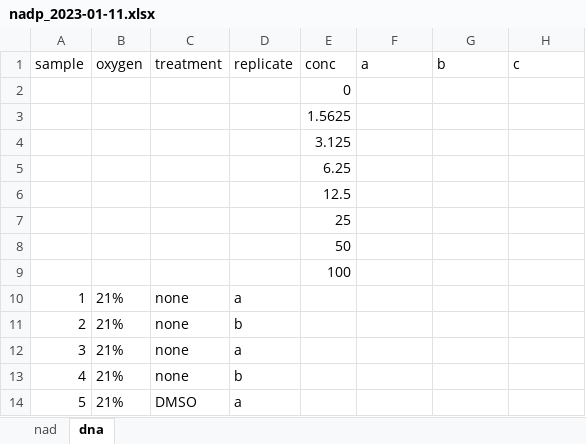
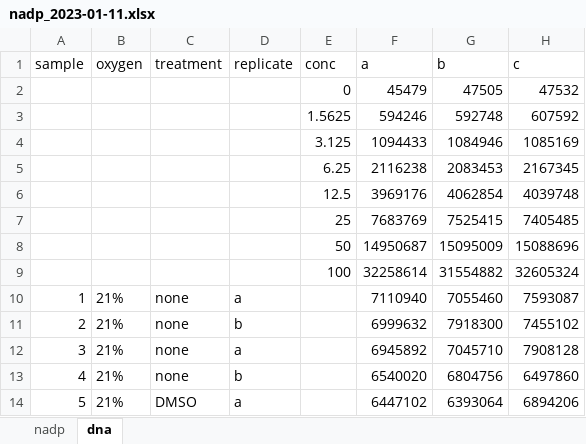
Before and after one commit to oldhamlab/Copeland.2023.hypoxia.flux, an Excel workbook: data-raw/nadp/nadp_2023-01-11.xlsx, sheet dna, drawn as a sheet; only a part is shown; values as stored, in another font and other column widths than the file's, no borders; removed rows and columns are numbered as before the commit, all else as after; the diff covers the shown part only; the diff names each change by its address in the sheet, - before the commit and + after, or states it on an @@ line.

Commit message:
add DNA data and relabel nadp sheet

```diff
--- a/data-raw/nadp/nadp_2023-01-11.xlsx (sheet dna)
+++ b/data-raw/nadp/nadp_2023-01-11.xlsx (sheet dna)
-sheet tab: nad
+sheet tab: nadp
-row 2:  |  |  |  | 0
-row 3:  |  |  |  | 1.5625
-row 4:  |  |  |  | 3.125
-row 5:  |  |  |  | 6.25
-row 6:  |  |  |  | 12.5
-row 7:  |  |  |  | 25
-row 8:  |  |  |  | 50
-row 9:  |  |  |  | 100
+row 2:  |  |  |  | 0 | 45479 | 47505 | 47532
+row 3:  |  |  |  | 1.5625 | 594246 | 592748 | 607592
+row 4:  |  |  |  | 3.125 | 1094433 | 1084946 | 1085169
+row 5:  |  |  |  | 6.25 | 2116238 | 2083453 | 2167345
+row 6:  |  |  |  | 12.5 | 3969176 | 4062854 | 4039748
+row 7:  |  |  |  | 25 | 7683769 | 7525415 | 7405485
+row 8:  |  |  |  | 50 | 14950687 | 15095009 | 15088696
+row 9:  |  |  |  | 100 | 32258614 | 31554882 | 32605324
-F10 (a): (empty)
+F10 (a): 7110940
-G10 (b): (empty)
+G10 (b): 7055460
-H10 (c): (empty)
+H10 (c): 7593087
-F11 (a): (empty)
+F11 (a): 6999632
-G11 (b): (empty)
+G11 (b): 7918300
-H11 (c): (empty)
+H11 (c): 7455102
-F12 (a): (empty)
+F12 (a): 6945892
-G12 (b): (empty)
+G12 (b): 7045710
-H12 (c): (empty)
+H12 (c): 7908128
-F13 (a): (empty)
+F13 (a): 6540020
-G13 (b): (empty)
+G13 (b): 6804756
-H13 (c): (empty)
+H13 (c): 6497860
-F14 (a): (empty)
+F14 (a): 6447102
-G14 (b): (empty)
+G14 (b): 6393064
-H14 (c): (empty)
+H14 (c): 6894206
```
Also changed, not shown: 33 edited cells elsewhere in this sheet, data-raw/nadp/nadp_2023-01-06.xlsx, data-raw/nadp/nadp_2023-01-16.xlsx, 1 other file.
